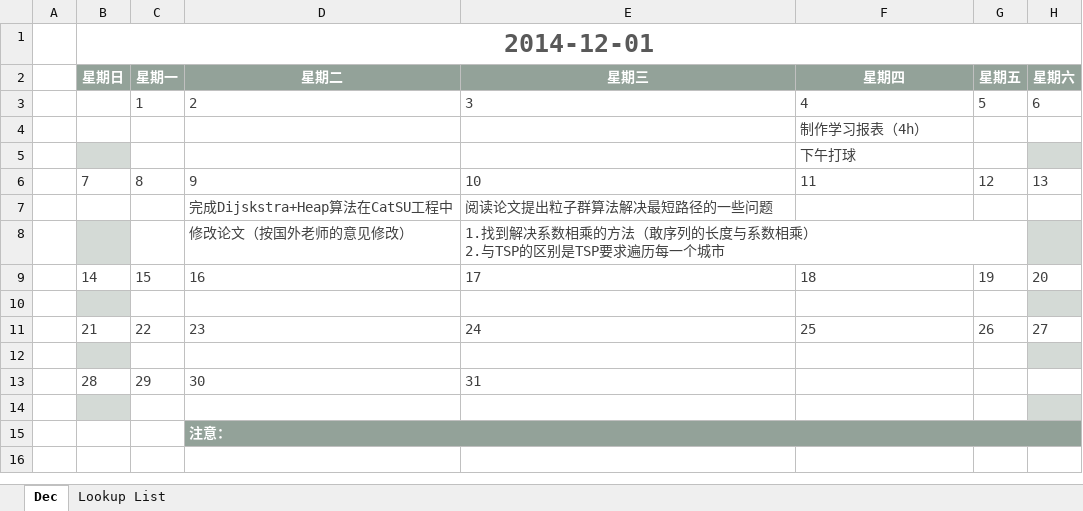
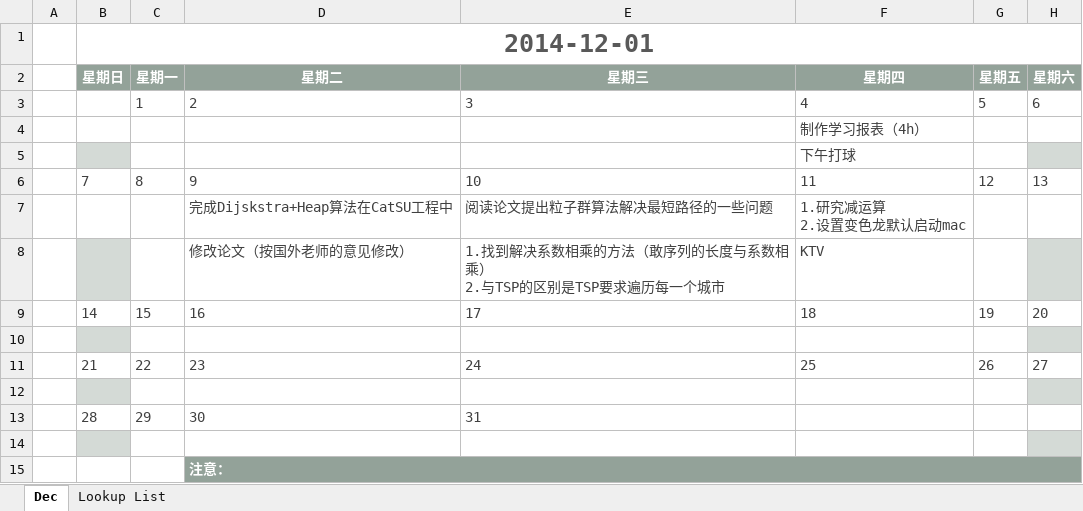
Before and after one commit to suyuancheng13/Algorithm, an Excel workbook: Document/学习报表.xlsx, sheet Dec, drawn as a sheet; values as stored, in another font and other column widths than the file's, no borders; ↵ is a line break in a cell; the diff names each change by its address in the sheet, - before the commit and + after, or states it on an @@ line.

```diff
--- a/Document/学习报表.xlsx (sheet Dec)
+++ b/Document/学习报表.xlsx (sheet Dec)
-F7 (星期四): (empty)
+F7 (星期四): 1.研究减运算 ↵ 2.设置变色龙默认启动mac
-F8 (星期四): (empty)
+F8 (星期四): KTV
```
Also changed, not shown: 1 other file.
